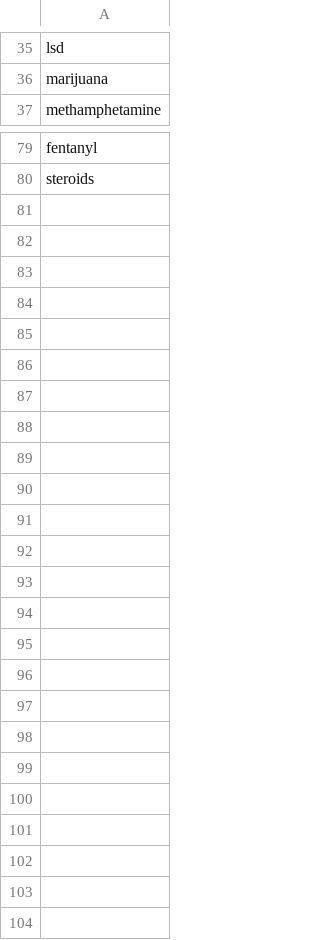
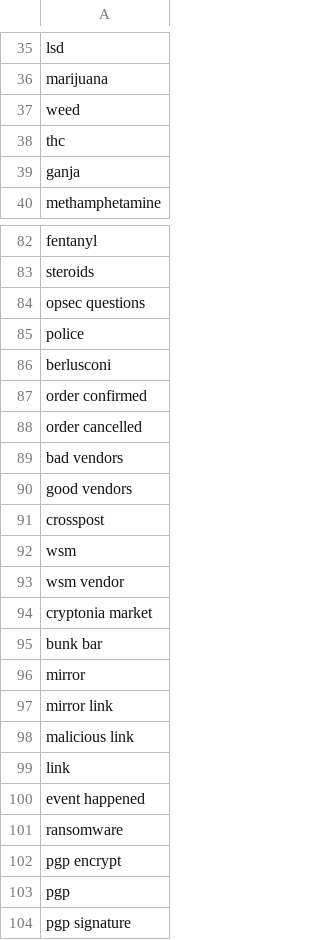
Before and after one commit to D0men1c0/ISSR_Darkweb, a CSV file: intent_crime.csv, drawn as a sheet; only a part is shown, gaps mark what is left out; the diff names each change by its address in the sheet, - before the commit and + after, or states it on an @@ line.

```diff
--- a/intent_crime.csv
+++ b/intent_crime.csv
+row 37: weed
+row 38: thc
+row 39: ganja
+row 84: opsec questions
+row 85: police
+row 86: berlusconi
+row 87: order confirmed
+row 88: order cancelled
+row 89: bad vendors
+row 90: good vendors
+row 91: crosspost
+row 92: wsm
+row 93: wsm vendor
+row 94: cryptonia market
+row 95: bunk bar
+row 96: mirror
+row 97: mirror link
+row 98: malicious link
+row 99: link
+row 100: event happened
+row 101: ransomware
+row 102: pgp encrypt
+row 103: pgp
+row 104: pgp signature
```
Also changed, not shown: 4 other files.
